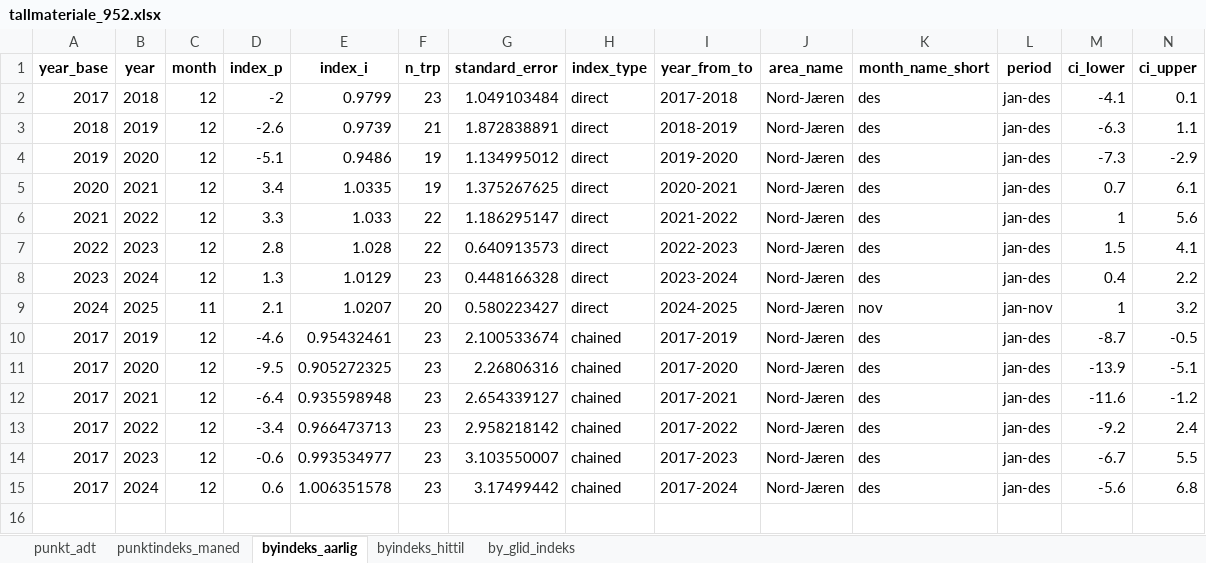
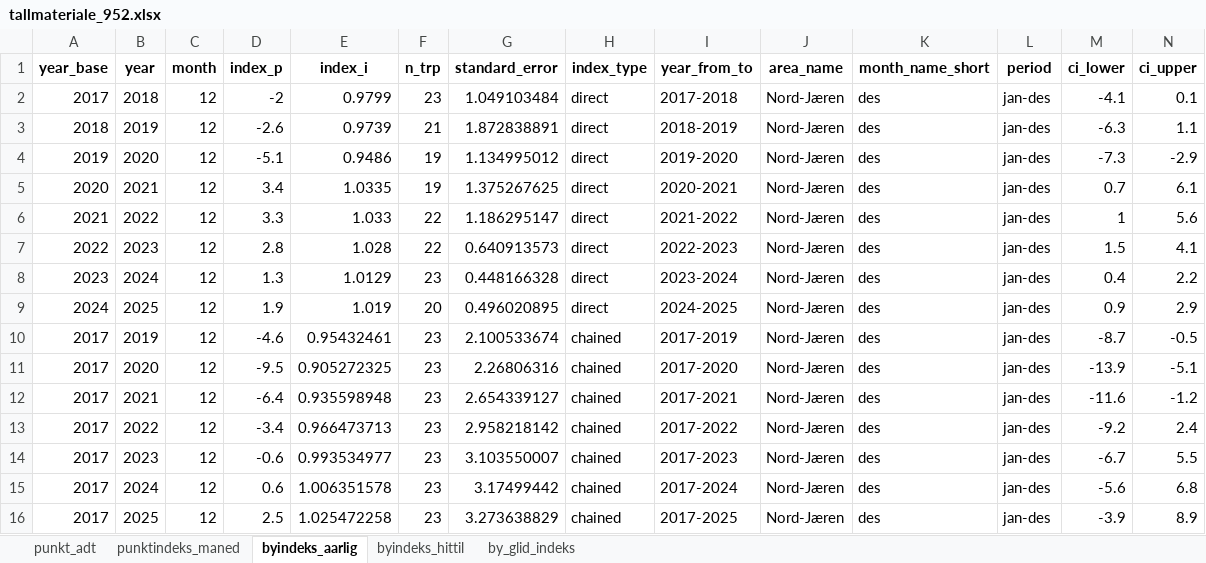
Before and after one commit to snohan/byindeks, an Excel workbook: data_indexpoints_tidy/tallmateriale_952.xlsx, sheet byindeks_aarlig, drawn as a sheet; values as stored, in another font and other column widths than the file's, no borders; the diff names each change by its address in the sheet, - before the commit and + after, or states it on an @@ line.

Commit message:
City index 2025 3/12.

```diff
--- a/data_indexpoints_tidy/tallmateriale_952.xlsx (sheet byindeks_aarlig)
+++ b/data_indexpoints_tidy/tallmateriale_952.xlsx (sheet byindeks_aarlig)
-C9 (month): 11
+C9 (month): 12
-D9 (index_p): 2.1
+D9 (index_p): 1.9
-E9 (index_i): 1.0207
+E9 (index_i): 1.019
-G9 (standard_error): 0.580223427
+G9 (standard_error): 0.496020895
-K9 (month_name_short): nov
+K9 (month_name_short): des
-L9 (period): jan-nov
+L9 (period): jan-des
-M9 (ci_lower): 1
+M9 (ci_lower): 0.9
-N9 (ci_upper): 3.2
+N9 (ci_upper): 2.9
+row 16: 2017 | 2025 | 12 | 2.5 | 1.025472258 | 23 | 3.273638829 | chained | 2017-2025 | Nord-Jæren | des | jan-des | -3.9 | 8.9
```
Also changed, not shown: sheet byindeks_hittil, sheet punkt_adt, sheet by_glid_indeks, sheet punktindeks_maned, data_indexpoints_tidy/tallmateriale_16952.xlsx, data_indexpoints_tidy/tallmateriale_960.xlsx, 1 other file.
